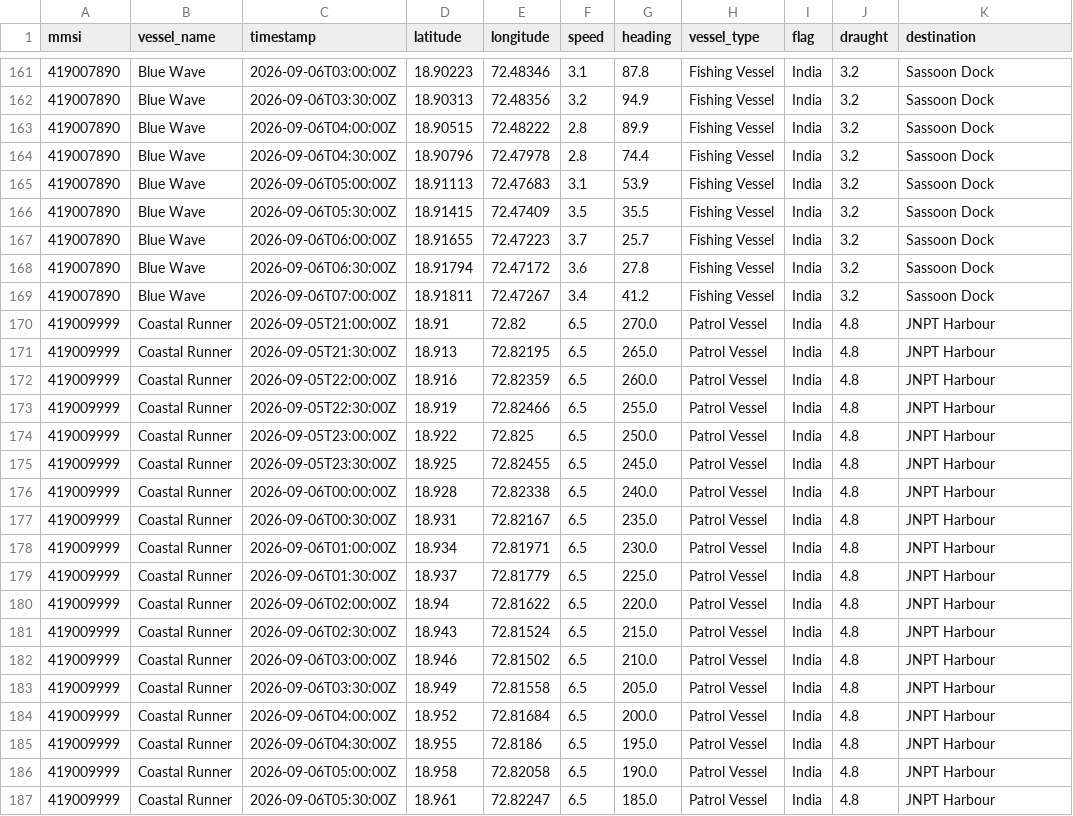
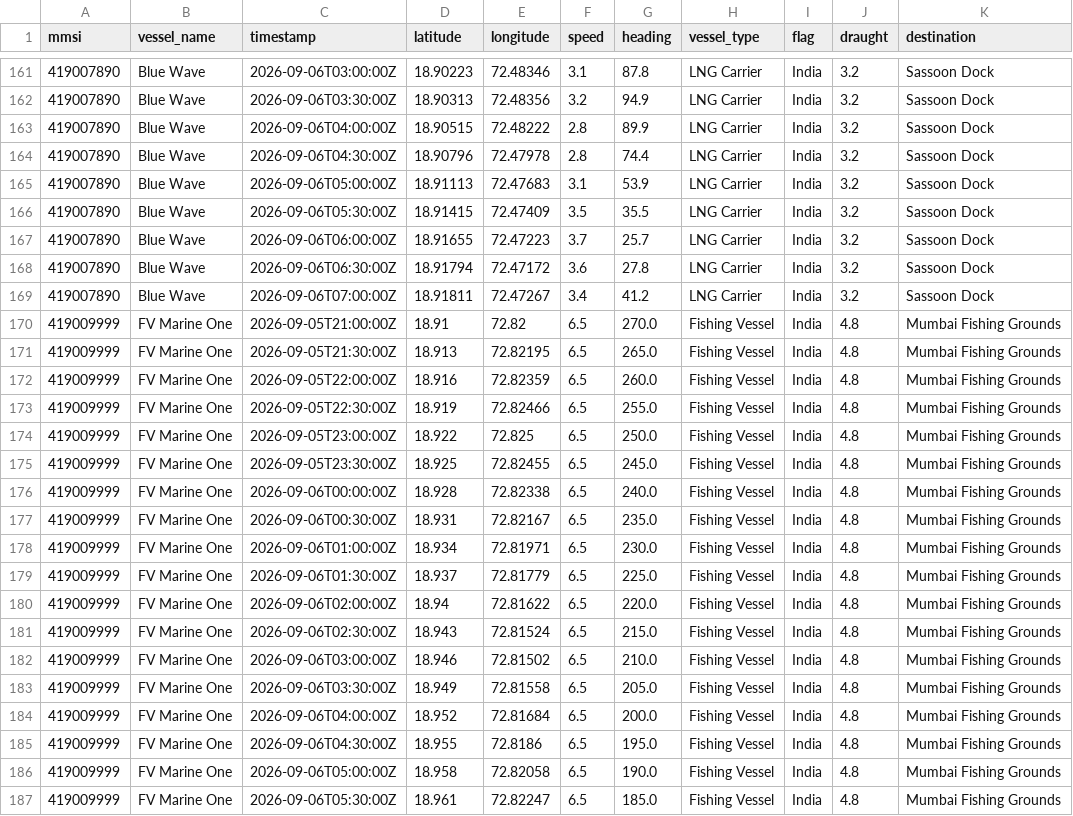
Before and after one commit to ranjanzambare9119/spilltrace-sih-2026, a CSV file: data/ais/vessels.csv, drawn as a sheet; only a part is shown, gaps mark what is left out; the diff covers the shown part only; the diff names each change by its address in the sheet, - before the commit and + after, or states it on an @@ line.

```diff
--- a/data/ais/vessels.csv
+++ b/data/ais/vessels.csv
-H161:H169 (vessel_type): Fishing Vessel
+H161:H169 (vessel_type): LNG Carrier
-B170:B187 (vessel_name): Coastal Runner
+B170:B187 (vessel_name): FV Marine One
-H170:H187 (vessel_type): Patrol Vessel
+H170:H187 (vessel_type): Fishing Vessel
-K170:K187 (destination): JNPT Harbour
+K170:K187 (destination): Mumbai Fishing Grounds
```
Also changed, not shown: 84 edited cells elsewhere in this file, 3 other files.
